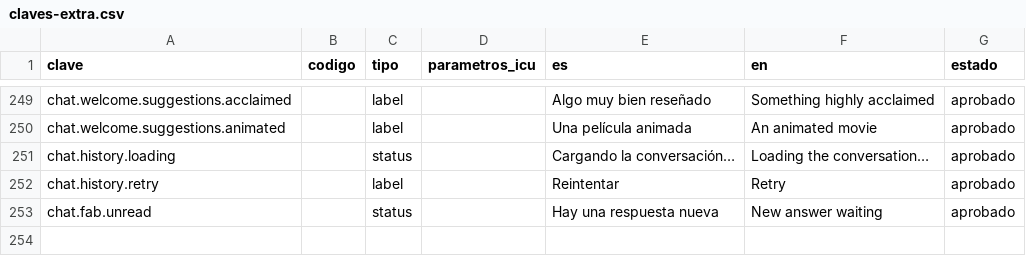
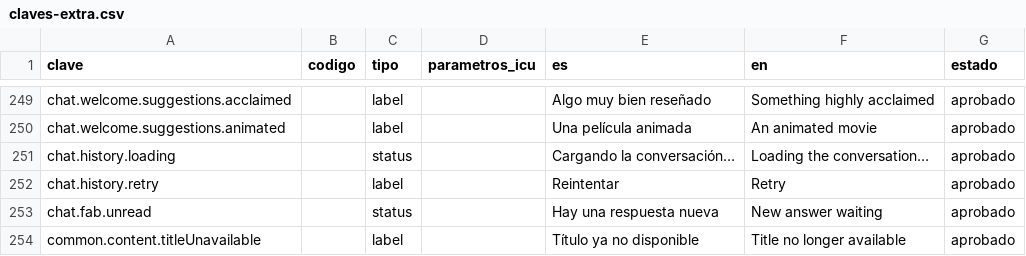
Before and after one commit to MarcosDebona25/FilmAI, a CSV file: traducciones/claves-extra.csv, drawn as a sheet; only a part is shown, gaps mark what is left out.

Commit message:
feat(catalogo): refrescar el catálogo cada noche con lápida para títulos que TMDB borra
Tarea nocturna catalogo.refrescar_vencidos (03:30) con cuota dinámica min(techo, max(rotación, plazos)), regla de dos 404 (Not Found) en noches distintas, lápida cuando la fila está en uso (PROTECT en Calificacion y Tiene), campo disponible en listas y reseñas, tarjeta «Title no longer available» y tope de los TTL de caché. Refs #180.

```diff
--- a/traducciones/claves-extra.csv
+++ b/traducciones/claves-extra.csv
@@ -253 +253,2 @@ chat.history.retry,,label,,Reintentar,Retry,aprobado
 chat.fab.unread,,status,,Hay una respuesta nueva,New answer waiting,aprobado
+common.content.titleUnavailable,,label,,Título ya no disponible,Title no longer available,aprobado
```
Also changed, not shown: 44 other files.
